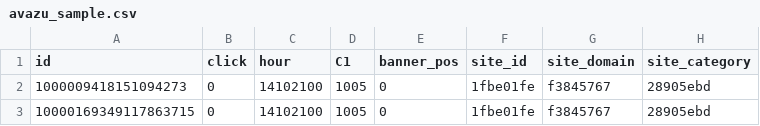
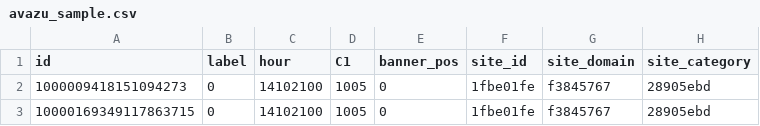
Before and after one commit to Camipique/WS-Project, a CSV file: data/avazu/avazu_sample.csv, drawn as a sheet; only a part is shown; the diff names each change by its address in the sheet, - before the commit and + after, or states it on an @@ line.

Commit message:
Processed data and stored it.

```diff
--- a/data/avazu/avazu_sample.csv
+++ b/data/avazu/avazu_sample.csv
-B1: click
+B1: label
```
Also changed, not shown: 3 other files.
